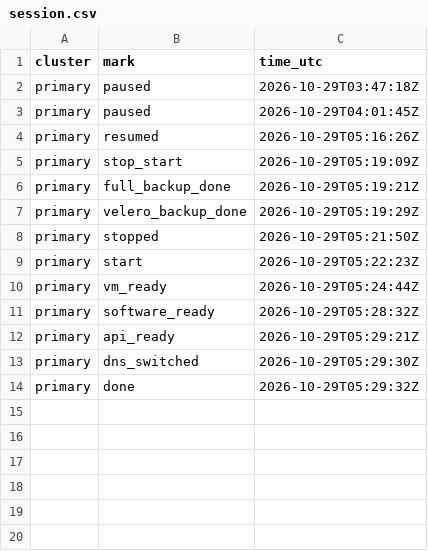
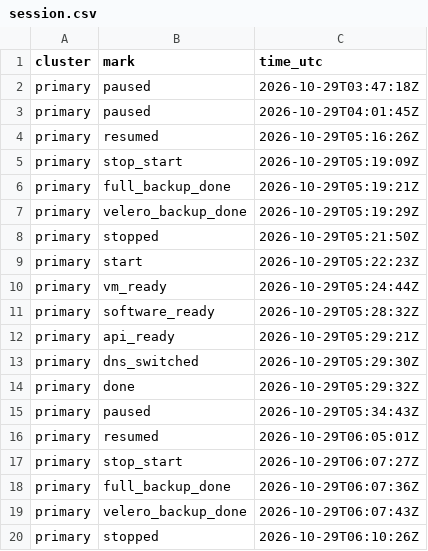
Before and after one commit to qivarnq3g/cloud-native-disaster-recovery, a CSV file: data/azure/session.csv, drawn as a sheet; the diff names each change by its address in the sheet, - before the commit and + after, or states it on an @@ line.

```diff
--- a/data/azure/session.csv
+++ b/data/azure/session.csv
+row 15: primary | paused | 2026-10-29T05:34:43Z
+row 16: primary | resumed | 2026-10-29T06:05:01Z
+row 17: primary | stop_start | 2026-10-29T06:07:27Z
+row 18: primary | full_backup_done | 2026-10-29T06:07:36Z
+row 19: primary | velero_backup_done | 2026-10-29T06:07:43Z
+row 20: primary | stopped | 2026-10-29T06:10:26Z
```
Also changed, not shown: 3 other files.
